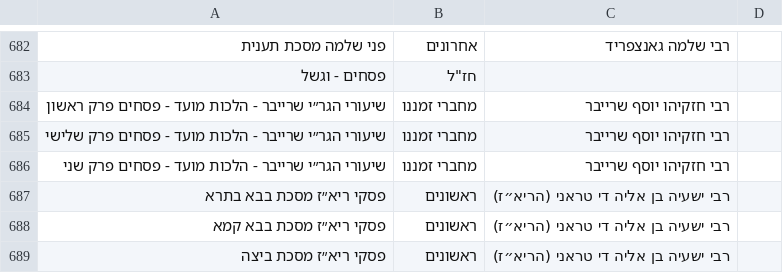
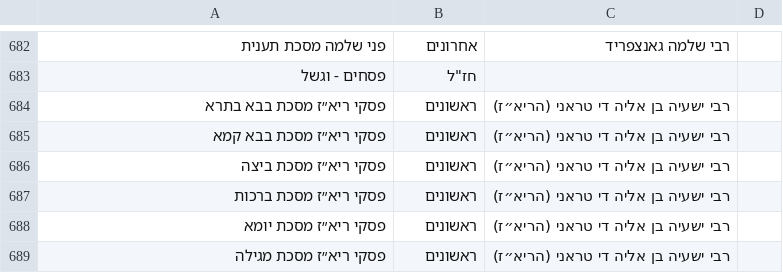
Before and after one commit to YairDaniel11/Otzarya-Unofficial-Books, a CSV file: ספרים/קבצי קישורים וסדר הדורות/דורות.csv, drawn as a sheet; only a part is shown, gaps mark what is left out; the shorter side is filled out with more unchanged rows; the diff names each change by its address in the sheet, - before the commit and + after, or states it on an @@ line.

```diff
--- a/ספרים/קבצי קישורים וסדר הדורות/דורות.csv
+++ b/ספרים/קבצי קישורים וסדר הדורות/דורות.csv
-row 684: שיעורי הגר״י שרייבר - הלכות מועד - פסחים פרק ראשון | מחברי זמננו | רבי חזקיהו יוסף שרייבר
-row 685: שיעורי הגר״י שרייבר - הלכות מועד - פסחים פרק שלישי | מחברי זמננו | רבי חזקיהו יוסף שרייבר
-row 686: שיעורי הגר״י שרייבר - הלכות מועד - פסחים פרק שני | מחברי זמננו | רבי חזקיהו יוסף שרייבר
```
Also changed, not shown: 3 other files.
